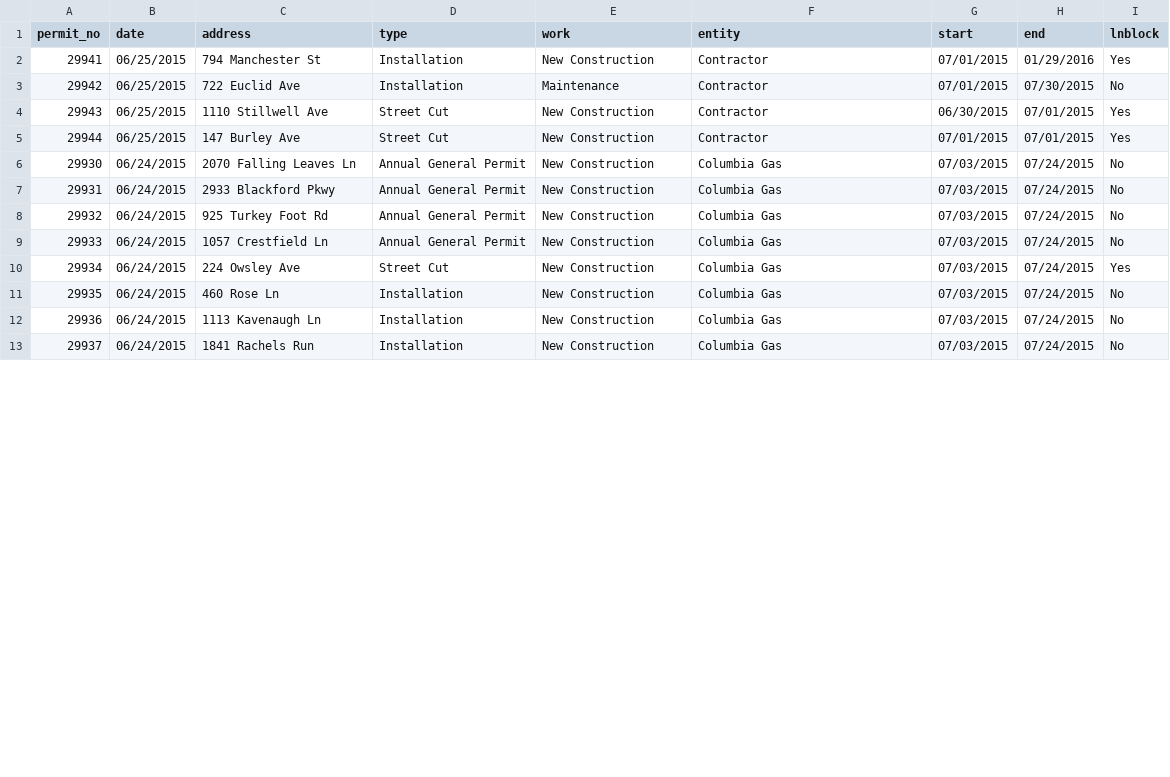
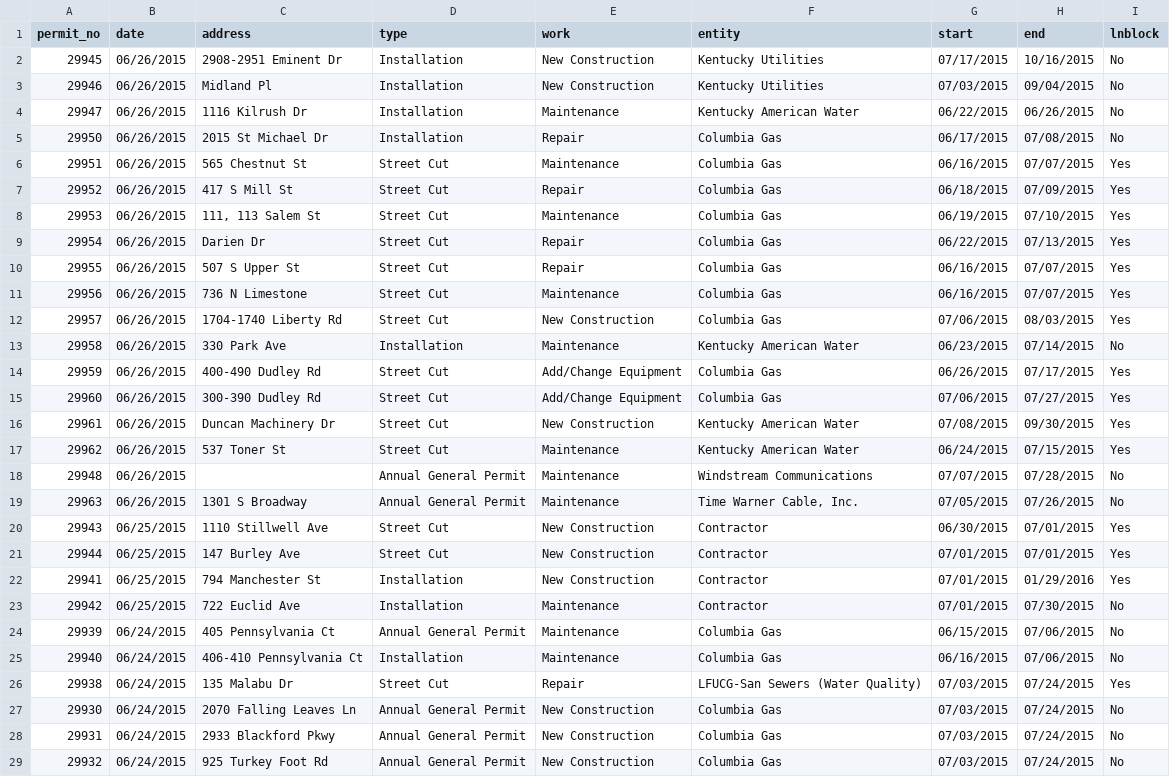
Before and after one commit to jmhollinger/jmhollinger.github.io, a CSV file: datatables/data/row.csv, drawn as a sheet; only a part is shown; the shorter side is filled out with more unchanged rows; the diff covers the shown part only.

Commit message:
Update Data

```diff
--- a/datatables/data/row.csv
+++ b/datatables/data/row.csv
@@ -1,6 +1,27 @@
 permit_no;date;address;type;work;entity;start;end;lnblock
+ 29945;06/26/2015;2908-2951 Eminent Dr;Installation;New Construction;Kentucky Utilities;07/17/2015;10/16/2015;No
+ 29946;06/26/2015;Midland Pl;Installation;New Construction;Kentucky Utilities;07/03/2015;09/04/2015;No
+ 29947;06/26/2015;1116 Kilrush Dr;Installation;Maintenance;Kentucky American Water;06/22/2015;06/26/2015;No
+ 29950;06/26/2015;2015 St Michael Dr;Installation;Repair;Columbia Gas;06/17/2015;07/08/2015;No
+ 29951;06/26/2015;565 Chestnut St;Street Cut;Maintenance;Columbia Gas;06/16/2015;07/07/2015;Yes
+ 29952;06/26/2015;417 S Mill St;Street Cut;Repair;Columbia Gas;06/18/2015;07/09/2015;Yes
+ 29953;06/26/2015;111, 113 Salem St;Street Cut;Maintenance;Columbia Gas;06/19/2015;07/10/2015;Yes
+ 29954;06/26/2015;Darien Dr;Street Cut;Repair;Columbia Gas;06/22/2015;07/13/2015;Yes
+ 29955;06/26/2015;507 S Upper St;Street Cut;Repair;Columbia Gas;06/16/2015;07/07/2015;Yes
+ 29956;06/26/2015;736 N Limestone;Street Cut;Maintenance;Columbia Gas;06/16/2015;07/07/2015;Yes
+ 29957;06/26/2015;1704-1740 Liberty Rd;Street Cut;New Construction;Columbia Gas;07/06/2015;08/03/2015;Yes
+ 29958;06/26/2015;330 Park Ave;Installation;Maintenance;Kentucky American Water;06/23/2015;07/14/2015;No
+ 29959;06/26/2015;400-490 Dudley Rd;Street Cut;Add/Change Equipment;Columbia Gas;06/26/2015;07/17/2015;Yes
+ 29960;06/26/2015;300-390 Dudley Rd;Street Cut;Add/Change Equipment;Columbia Gas;07/06/2015;07/27/2015;Yes
+ 29961;06/26/2015;Duncan Machinery Dr;Street Cut;New Construction;Kentucky American Water;07/08/2015;09/30/2015;Yes
+ 29962;06/26/2015;537 Toner St;Street Cut;Maintenance;Kentucky American Water;06/24/2015;07/15/2015;Yes
+ 29948;06/26/2015;;Annual General Permit;Maintenance;Windstream Communications;07/07/2015;07/28/2015;No
+ 29963;06/26/2015;1301 S Broadway;Annual General Permit;Maintenance;Time Warner Cable, Inc.;07/05/2015;07/26/2015;No
+ 29943;06/25/2015;1110 Stillwell Ave;Street Cut;New Construction;Contractor;06/30/2015;07/01/2015;Yes
+ 29944;06/25/2015;147 Burley Ave;Street Cut;New Construction;Contractor;07/01/2015;07/01/2015;Yes
  29941;06/25/2015;794 Manchester St;Installation;New Construction;Contractor;07/01/2015;01/29/2016;Yes
  29942;06/25/2015;722 Euclid Ave;Installation;Maintenance;Contractor;07/01/2015;07/30/2015;No
- 29943;06/25/2015;1110 Stillwell Ave;Street Cut;New Construction;Contractor;06/30/2015;07/01/2015;Yes
- 29944;06/25/2015;147 Burley Ave;Street Cut;New Construction;Contractor;07/01/2015;07/01/2015;Yes
+ 29939;06/24/2015;405 Pennsylvania Ct;Annual General Permit;Maintenance;Columbia Gas;06/15/2015;07/06/2015;No
+ 29940;06/24/2015;406-410 Pennsylvania Ct;Installation;Maintenance;Columbia Gas;06/16/2015;07/06/2015;No
+ 29938;06/24/2015;135 Malabu Dr;Street Cut;Repair;LFUCG-San Sewers (Water Quality);07/03/2015;07/24/2015;Yes
  29930;06/24/2015;2070 Falling Leaves Ln;Annual General Permit;New Construction;Columbia Gas;07/03/2015;07/24/2015;No
```
Also changed, not shown: 1 added row, 11 moved rows and 3 edited cells elsewhere in this file, 5 other files.
